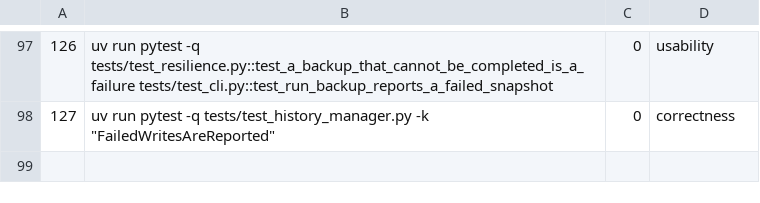
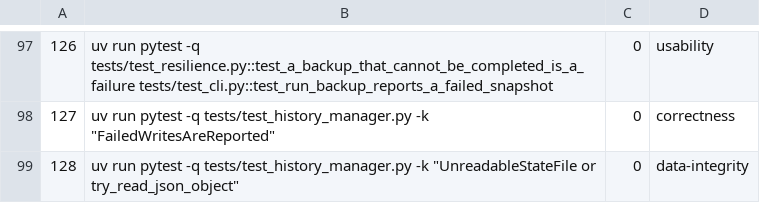
Before and after one commit to SwordfishTrumpet/traktor, a TSV file: .pipeline/verify.tsv, drawn as a sheet; only a part is shown, gaps mark what is left out.

Commit message:
Keep the other run's rows when the state file is unreadable (#128)
read_json_object() maps a missing and an unreadable file to the same empty
mapping, so save_state() could not tell them apart and wrote this run's rows
over a state file another overlapping run had just committed. One transient
permission or filesystem error permanently dropped that run's rows and reset
the delta timestamp.

utils.try_read_json_object() now reports whether the file could be read;
read_json_object() keeps the merge-friendly behaviour by delegating to it.
_merge_with_disk() returns None for an unreadable file, and save_state() then
returns False without touching it. Only a missing file is replaced with this
run's state.

Verified: uv run pytest -q -W error (1055 passed), and the hunt probe with two
overlapping runs: ttB survives run_a's save over an unreadable file, where it
was dropped before.

```diff
--- a/.pipeline/verify.tsv
+++ b/.pipeline/verify.tsv
@@ -98 +98,2 @@
 127	uv run pytest -q tests/test_history_manager.py -k "FailedWritesAreReported"	0	correctness
+128	uv run pytest -q tests/test_history_manager.py -k "UnreadableStateFile or try_read_json_object"	0	data-integrity
```
Also changed, not shown: 3 other files.
